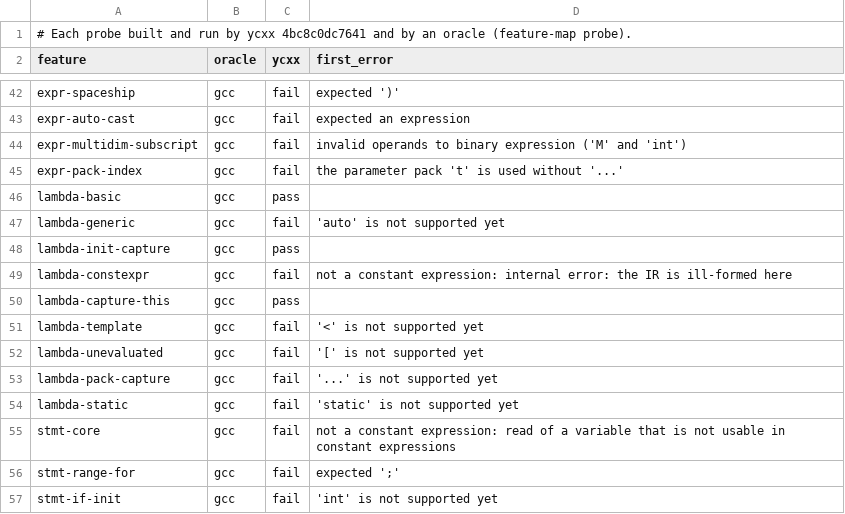
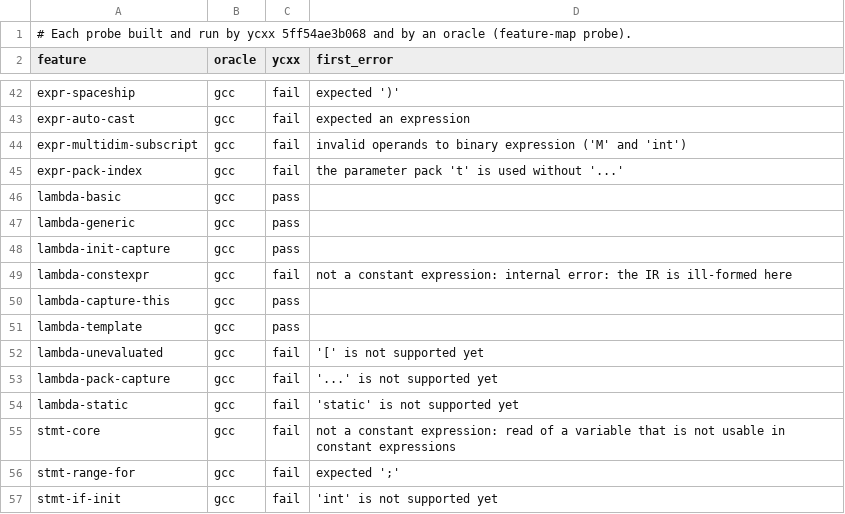
Before and after one commit to yrashk/ycxx, a TSV file: tools/feature-map/probes.tsv, drawn as a sheet; only a part is shown, gaps mark what is left out.

```diff
--- a/tools/feature-map/probes.tsv
+++ b/tools/feature-map/probes.tsv
@@ -1,2 +1,2 @@
-# Each probe built and run by ycxx 4bc8c0dc7641 and by an oracle (feature-map probe).
+# Each probe built and run by ycxx 5ff54ae3b068 and by an oracle (feature-map probe).
 feature	oracle	ycxx	first_error
@@ -46,3 +46,3 @@ expr-pack-index	gcc	fail	the parameter pack 't' is used without '...'
 lambda-basic	gcc	pass	
-lambda-generic	gcc	fail	'auto' is not supported yet
+lambda-generic	gcc	pass	
 lambda-init-capture	gcc	pass	
@@ -50,3 +50,3 @@ lambda-constexpr	gcc	fail	not a constant expression: internal error: the IR is i
 lambda-capture-this	gcc	pass	
-lambda-template	gcc	fail	'<' is not supported yet
+lambda-template	gcc	pass	
 lambda-unevaluated	gcc	fail	'[' is not supported yet
```
Also changed, not shown: 1 other file.
